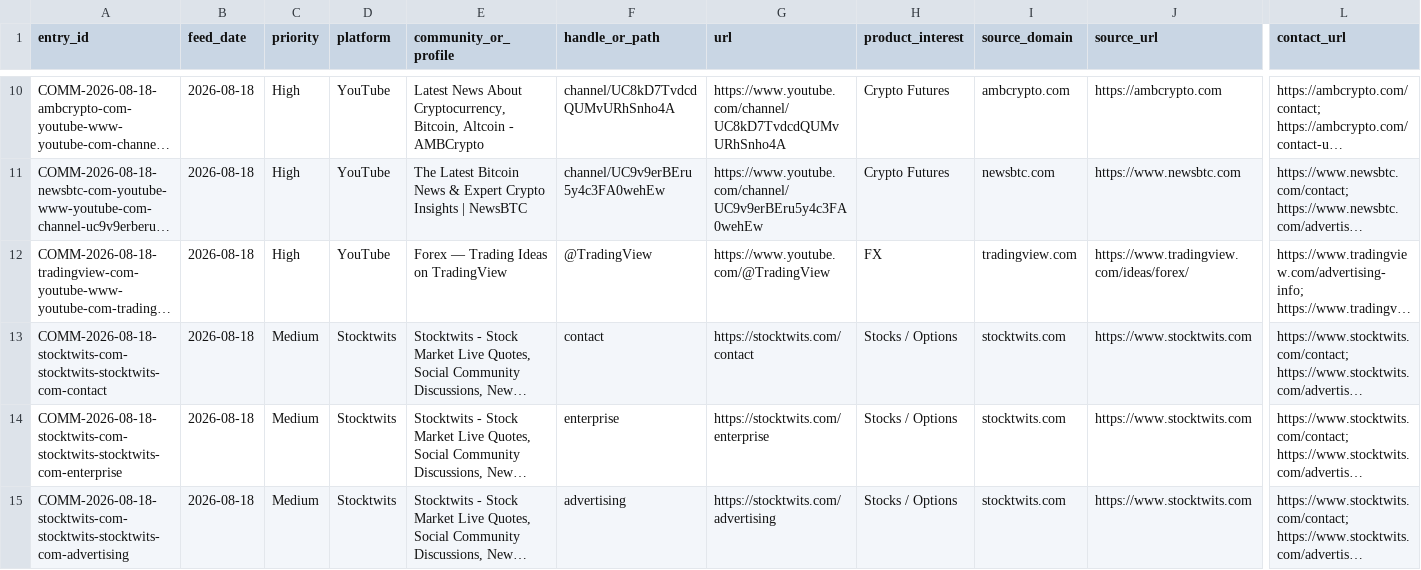
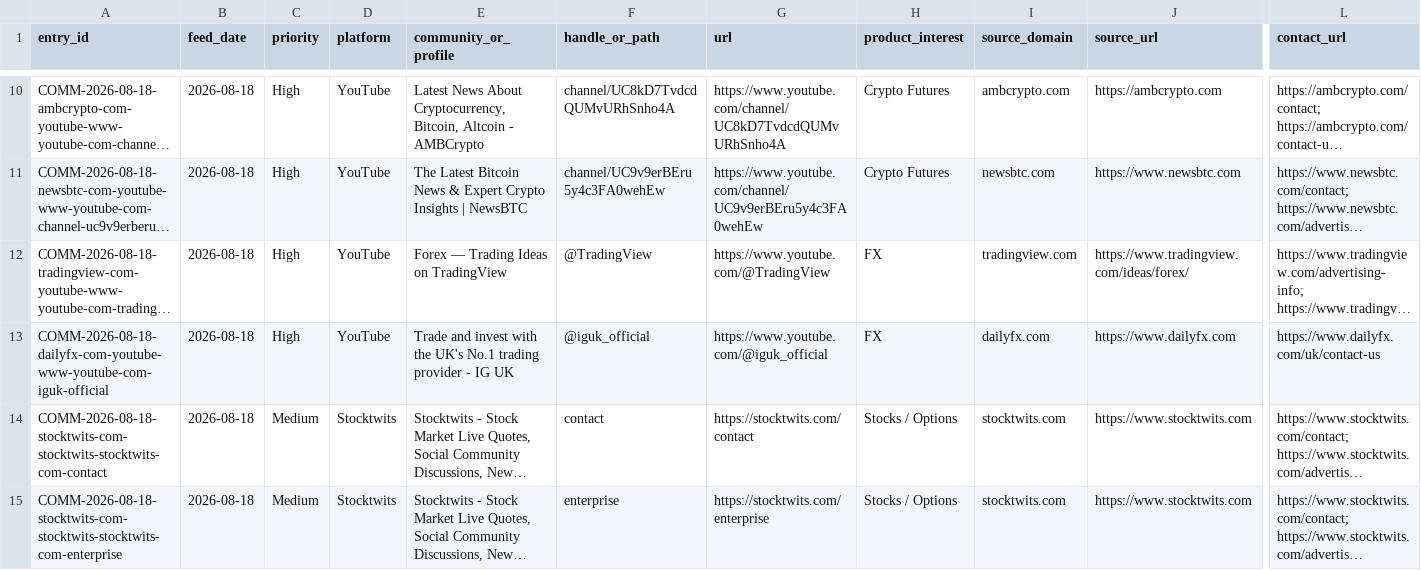
Before and after one commit to songchen539-alt/daily-active-trader-leads, a CSV file: data/social-community-entries.csv, drawn as a sheet; only a part is shown, gaps mark what is left out; the shorter side is filled out with more unchanged rows; long unchanged cells end in …; rows hold the shown columns only; the diff names each change by its address in the sheet, - before the commit and + after, or states it on an @@ line.

```diff
--- a/data/social-community-entries.csv
+++ b/data/social-community-entries.csv
+row 13: COMM-2026-08-18-dailyfx-com-youtube-www-youtube-com-iguk-official | 2026-08-18 | High | YouTube | Trade and invest with the UK's No.1 trading provider - IG UK | @iguk_official | https://www.youtube.com/@iguk_official | FX | dailyfx.com | https://www.dailyfx.com | https://www.dailyfx.com/uk/contact-us
```
Also changed, not shown: data/client-opportunities.csv, data/contactable-prospects.csv, 10 other files.
